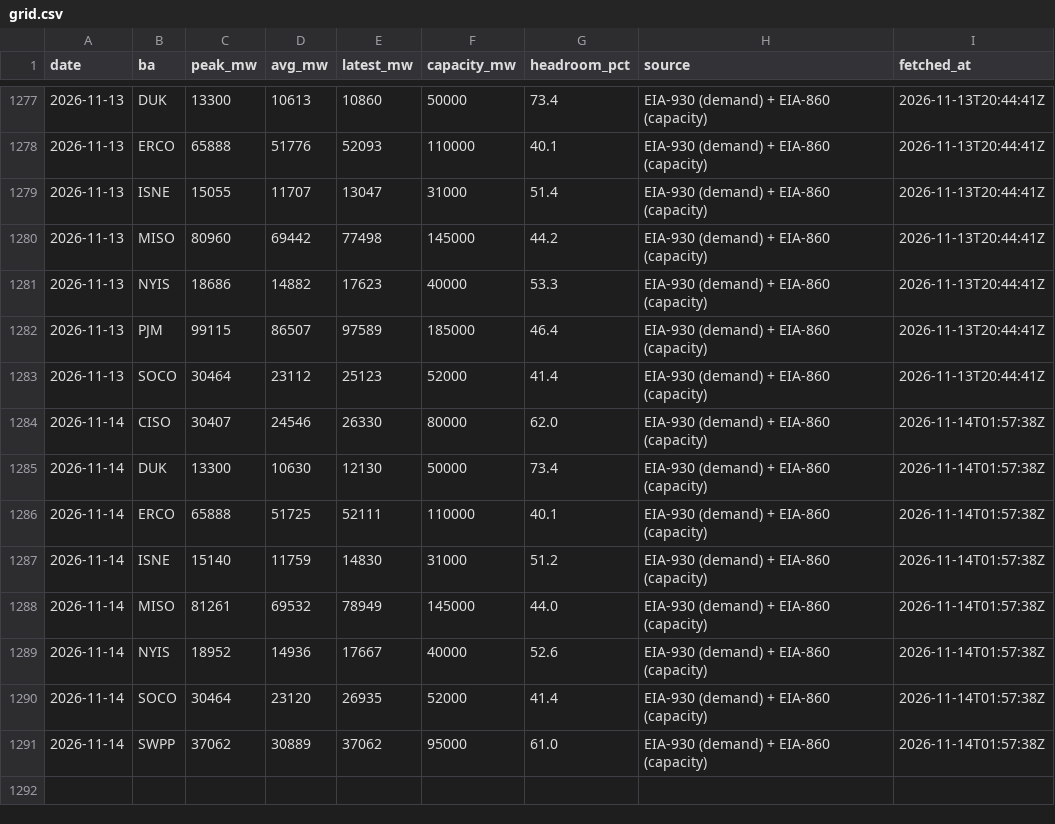
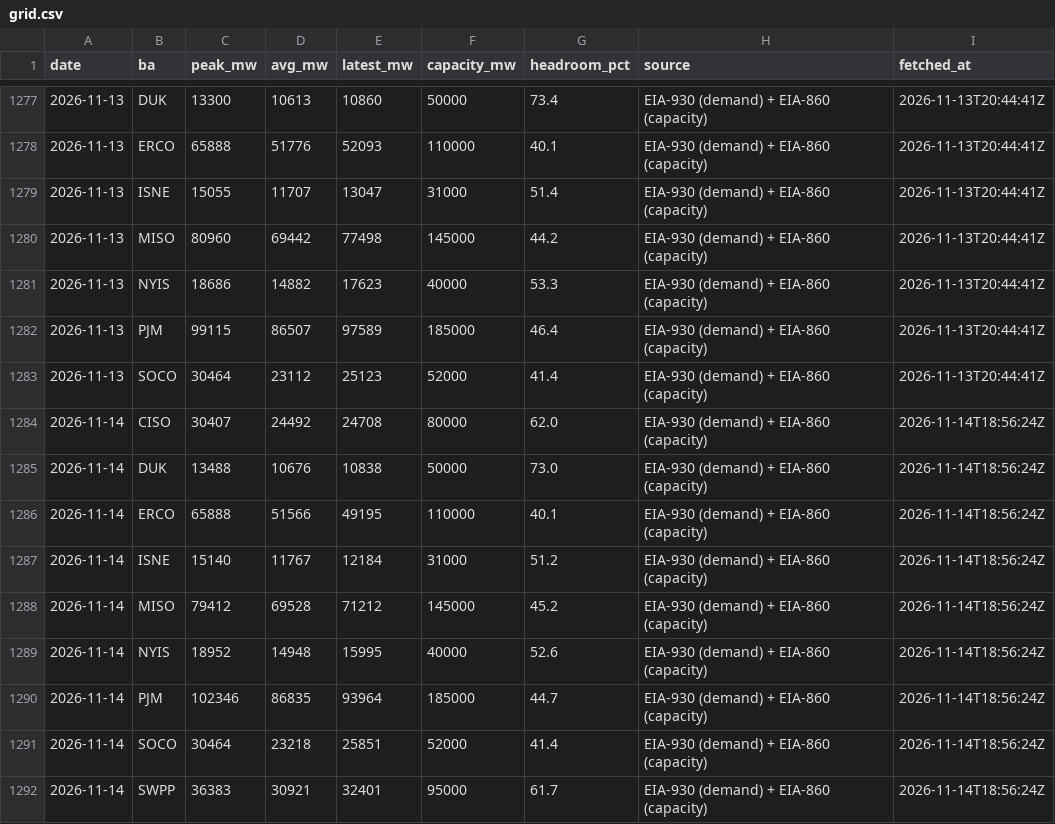
Before and after one commit to vijay-sachdeva/us-ai-infra, a CSV file: data/history/grid.csv, drawn as a sheet; only a part is shown, gaps mark what is left out.

```diff
--- a/data/history/grid.csv
+++ b/data/history/grid.csv
@@ -1283,9 +1283,10 @@ date,ba,peak_mw,avg_mw,latest_mw,capacity_mw,headroom_pct,source,fetched_at
 2026-11-13,SOCO,30464,23112,25123,52000,41.4,EIA-930 (demand) + EIA-860 (capacity),2026-11-13T20:44:41Z
-2026-11-14,CISO,30407,24546,26330,80000,62.0,EIA-930 (demand) + EIA-860 (capacity),2026-11-14T01:57:38Z
-2026-11-14,DUK,13300,10630,12130,50000,73.4,EIA-930 (demand) + EIA-860 (capacity),2026-11-14T01:57:38Z
-2026-11-14,ERCO,65888,51725,52111,110000,40.1,EIA-930 (demand) + EIA-860 (capacity),2026-11-14T01:57:38Z
-2026-11-14,ISNE,15140,11759,14830,31000,51.2,EIA-930 (demand) + EIA-860 (capacity),2026-11-14T01:57:38Z
-2026-11-14,MISO,81261,69532,78949,145000,44.0,EIA-930 (demand) + EIA-860 (capacity),2026-11-14T01:57:38Z
-2026-11-14,NYIS,18952,14936,17667,40000,52.6,EIA-930 (demand) + EIA-860 (capacity),2026-11-14T01:57:38Z
-2026-11-14,SOCO,30464,23120,26935,52000,41.4,EIA-930 (demand) + EIA-860 (capacity),2026-11-14T01:57:38Z
-2026-11-14,SWPP,37062,30889,37062,95000,61.0,EIA-930 (demand) + EIA-860 (capacity),2026-11-14T01:57:38Z
+2026-11-14,CISO,30407,24492,24708,80000,62.0,EIA-930 (demand) + EIA-860 (capacity),2026-11-14T18:56:24Z
+2026-11-14,DUK,13488,10676,10838,50000,73.0,EIA-930 (demand) + EIA-860 (capacity),2026-11-14T18:56:24Z
+2026-11-14,ERCO,65888,51566,49195,110000,40.1,EIA-930 (demand) + EIA-860 (capacity),2026-11-14T18:56:24Z
+2026-11-14,ISNE,15140,11767,12184,31000,51.2,EIA-930 (demand) + EIA-860 (capacity),2026-11-14T18:56:24Z
+2026-11-14,MISO,79412,69528,71212,145000,45.2,EIA-930 (demand) + EIA-860 (capacity),2026-11-14T18:56:24Z
+2026-11-14,NYIS,18952,14948,15995,40000,52.6,EIA-930 (demand) + EIA-860 (capacity),2026-11-14T18:56:24Z
+2026-11-14,PJM,102346,86835,93964,185000,44.7,EIA-930 (demand) + EIA-860 (capacity),2026-11-14T18:56:24Z
+2026-11-14,SOCO,30464,23218,25851,52000,41.4,EIA-930 (demand) + EIA-860 (capacity),2026-11-14T18:56:24Z
+2026-11-14,SWPP,36383,30921,32401,95000,61.7,EIA-930 (demand) + EIA-860 (capacity),2026-11-14T18:56:24Z
```
Also changed, not shown: data/history/gpu_prices.csv, data/history/power_econ.csv, 9 other files.
